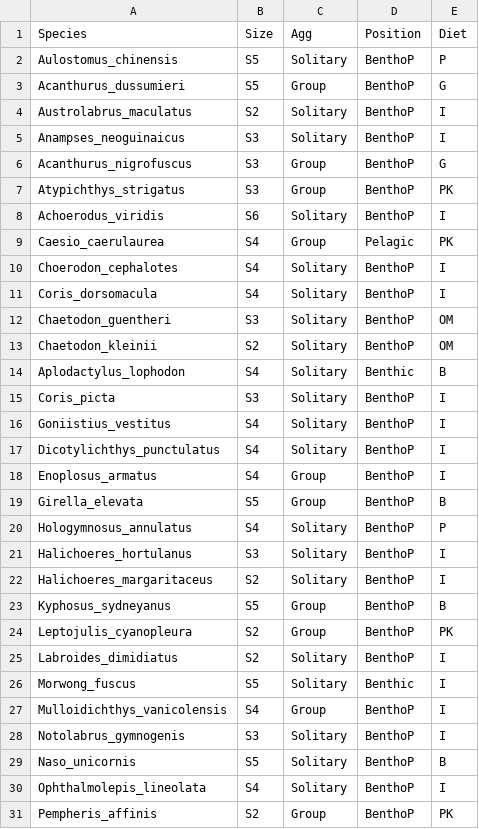
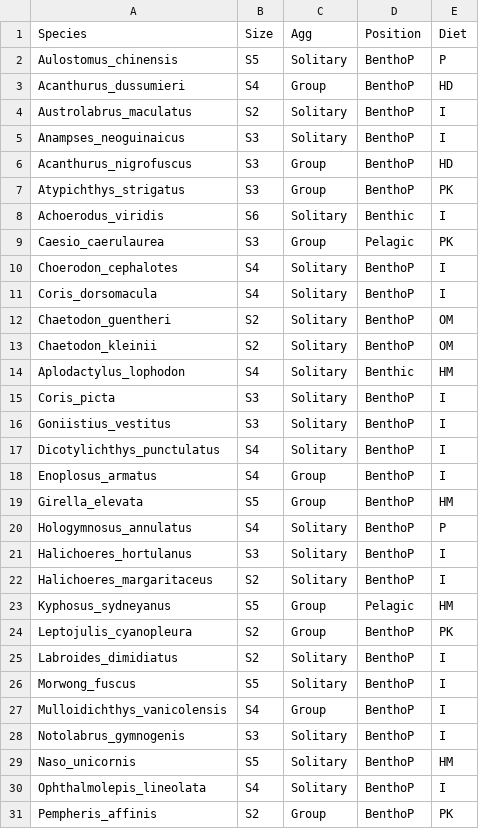
Before and after one commit to mpaulasg/Functional-Diversity_PaulaSgarlatta, a CSV file: from_paula/SpatialUVC_species_traits.csv, drawn as a sheet; only a part is shown; the diff covers the shown part only.

```diff
--- a/from_paula/SpatialUVC_species_traits.csv
+++ b/from_paula/SpatialUVC_species_traits.csv
@@ -2,19 +2,19 @@ Species,Size,Agg,Position,Diet
 Aulostomus_chinensis,S5,Solitary,BenthoP,P
-Acanthurus_dussumieri,S5,Group,BenthoP,G
+Acanthurus_dussumieri,S4,Group,BenthoP,HD
 Austrolabrus_maculatus,S2,Solitary,BenthoP,I
 Anampses_neoguinaicus,S3,Solitary,BenthoP,I
-Acanthurus_nigrofuscus,S3,Group,BenthoP,G
+Acanthurus_nigrofuscus,S3,Group,BenthoP,HD
 Atypichthys_strigatus,S3,Group,BenthoP,PK
-Achoerodus_viridis,S6,Solitary,BenthoP,I
-Caesio_caerulaurea,S4,Group,Pelagic,PK
+Achoerodus_viridis,S6,Solitary,Benthic,I
+Caesio_caerulaurea,S3,Group,Pelagic,PK
 Choerodon_cephalotes,S4,Solitary,BenthoP,I
 Coris_dorsomacula,S4,Solitary,BenthoP,I
-Chaetodon_guentheri,S3,Solitary,BenthoP,OM
+Chaetodon_guentheri,S2,Solitary,BenthoP,OM
 Chaetodon_kleinii,S2,Solitary,BenthoP,OM
-Aplodactylus_lophodon,S4,Solitary,Benthic,B
+Aplodactylus_lophodon,S4,Solitary,Benthic,HM
 Coris_picta,S3,Solitary,BenthoP,I
-Goniistius_vestitus,S4,Solitary,BenthoP,I
+Goniistius_vestitus,S3,Solitary,BenthoP,I
 Dicotylichthys_punctulatus,S4,Solitary,BenthoP,I
 Enoplosus_armatus,S4,Group,BenthoP,I
-Girella_elevata,S5,Group,BenthoP,B
+Girella_elevata,S5,Group,BenthoP,HM
 Hologymnosus_annulatus,S4,Solitary,BenthoP,P
@@ -22,9 +22,9 @@ Halichoeres_hortulanus,S3,Solitary,BenthoP,I
 Halichoeres_margaritaceus,S2,Solitary,BenthoP,I
-Kyphosus_sydneyanus,S5,Group,BenthoP,B
+Kyphosus_sydneyanus,S5,Group,Pelagic,HM
 Leptojulis_cyanopleura,S2,Group,BenthoP,PK
 Labroides_dimidiatus,S2,Solitary,BenthoP,I
-Morwong_fuscus,S5,Solitary,Benthic,I
+Morwong_fuscus,S5,Solitary,BenthoP,I
 Mulloidichthys_vanicolensis,S4,Group,BenthoP,I
 Notolabrus_gymnogenis,S3,Solitary,BenthoP,I
-Naso_unicornis,S5,Solitary,BenthoP,B
+Naso_unicornis,S5,Solitary,BenthoP,HM
 Ophthalmolepis_lineolata,S4,Solitary,BenthoP,I
```
Also changed, not shown: 20 edited cells elsewhere in this file, data/raw_data/fish_traits_K.csv, from_paula/TemporalBRUV_species_traits_kelp.csv, 50 other files.
